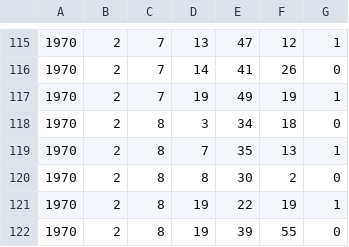
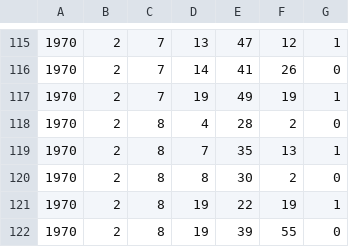
Before and after one commit to RileyBGrant/Network_Controller, a CSV file: logs/CSVs/646464646412.csv, drawn as a sheet; only a part is shown, gaps mark what is left out.

```diff
--- a/logs/CSVs/646464646412.csv
+++ b/logs/CSVs/646464646412.csv
@@ -117,3 +117,3 @@
 1970,2,7,19,49,19,1
-1970,2,8,3,34,18,0
+1970,2,8,4,28,2,0
 1970,2,8,7,35,13,1
```
Also changed, not shown: logs/CSVs/646464646413.csv, logs/CSVs/646464646414.csv, 12 other files.
